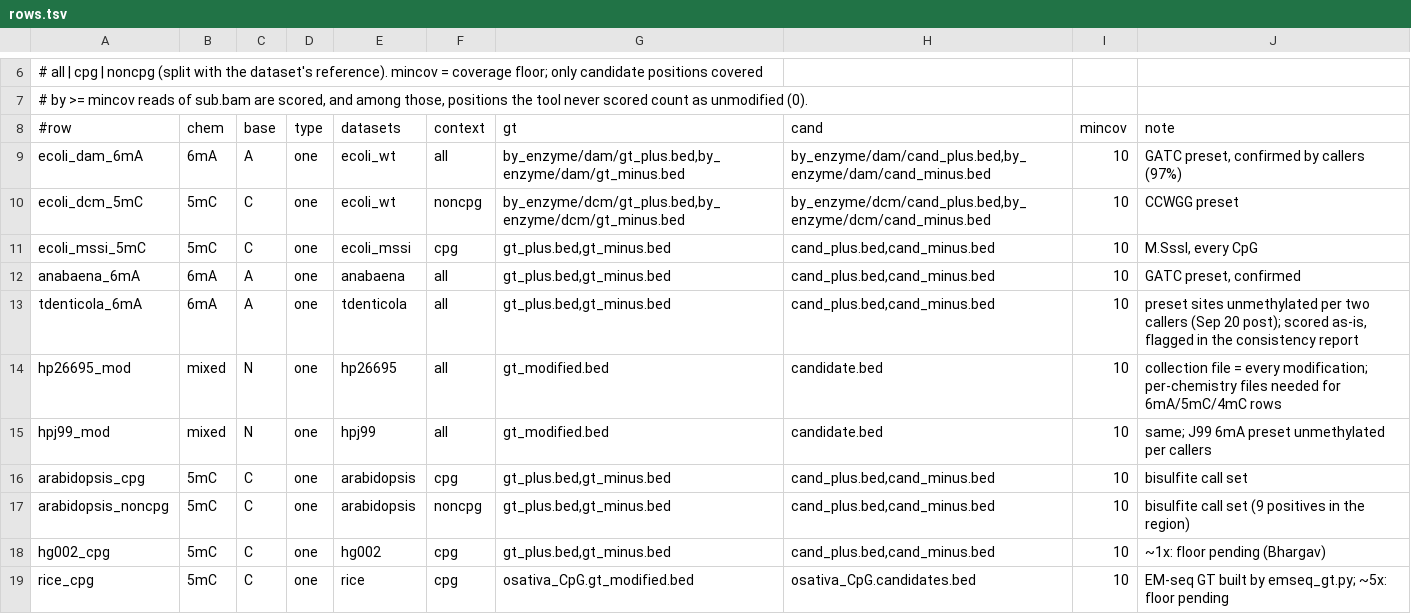
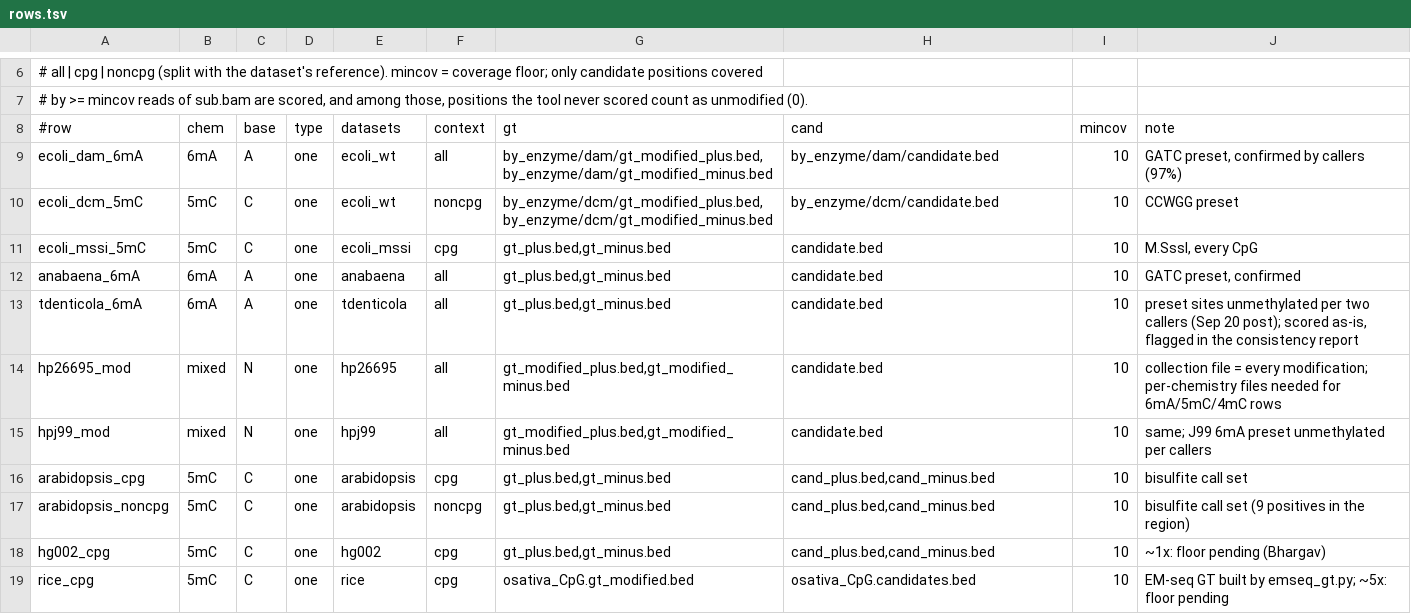
Before and after one commit to virsgandhi20/Nanopore-Modification, a TSV file: scripts/benchmark/matrix/rows.tsv, drawn as a sheet; only a part is shown, gaps mark what is left out.

```diff
--- a/scripts/benchmark/matrix/rows.tsv
+++ b/scripts/benchmark/matrix/rows.tsv
@@ -8,9 +8,9 @@
 #row	chem	base	type	datasets	context	gt	cand	mincov	note
-ecoli_dam_6mA	6mA	A	one	ecoli_wt	all	by_enzyme/dam/gt_plus.bed,by_enzyme/dam/gt_minus.bed	by_enzyme/dam/cand_plus.bed,by_enzyme/dam/cand_minus.bed	10	GATC preset, confirmed by callers (97%)
-ecoli_dcm_5mC	5mC	C	one	ecoli_wt	noncpg	by_enzyme/dcm/gt_plus.bed,by_enzyme/dcm/gt_minus.bed	by_enzyme/dcm/cand_plus.bed,by_enzyme/dcm/cand_minus.bed	10	CCWGG preset
-ecoli_mssi_5mC	5mC	C	one	ecoli_mssi	cpg	gt_plus.bed,gt_minus.bed	cand_plus.bed,cand_minus.bed	10	M.SssI, every CpG
-anabaena_6mA	6mA	A	one	anabaena	all	gt_plus.bed,gt_minus.bed	cand_plus.bed,cand_minus.bed	10	GATC preset, confirmed
-tdenticola_6mA	6mA	A	one	tdenticola	all	gt_plus.bed,gt_minus.bed	cand_plus.bed,cand_minus.bed	10	preset sites unmethylated per two callers (Sep 20 post); scored as-is, flagged in the consistency report
-hp26695_mod	mixed	N	one	hp26695	all	gt_modified.bed	candidate.bed	10	collection file = every modification; per-chemistry files needed for 6mA/5mC/4mC rows
-hpj99_mod	mixed	N	one	hpj99	all	gt_modified.bed	candidate.bed	10	same; J99 6mA preset unmethylated per callers
+ecoli_dam_6mA	6mA	A	one	ecoli_wt	all	by_enzyme/dam/gt_modified_plus.bed,by_enzyme/dam/gt_modified_minus.bed	by_enzyme/dam/candidate.bed	10	GATC preset, confirmed by callers (97%)
+ecoli_dcm_5mC	5mC	C	one	ecoli_wt	noncpg	by_enzyme/dcm/gt_modified_plus.bed,by_enzyme/dcm/gt_modified_minus.bed	by_enzyme/dcm/candidate.bed	10	CCWGG preset
+ecoli_mssi_5mC	5mC	C	one	ecoli_mssi	cpg	gt_plus.bed,gt_minus.bed	candidate.bed	10	M.SssI, every CpG
+anabaena_6mA	6mA	A	one	anabaena	all	gt_plus.bed,gt_minus.bed	candidate.bed	10	GATC preset, confirmed
+tdenticola_6mA	6mA	A	one	tdenticola	all	gt_plus.bed,gt_minus.bed	candidate.bed	10	preset sites unmethylated per two callers (Sep 20 post); scored as-is, flagged in the consistency report
+hp26695_mod	mixed	N	one	hp26695	all	gt_modified_plus.bed,gt_modified_minus.bed	candidate.bed	10	collection file = every modification; per-chemistry files needed for 6mA/5mC/4mC rows
+hpj99_mod	mixed	N	one	hpj99	all	gt_modified_plus.bed,gt_modified_minus.bed	candidate.bed	10	same; J99 6mA preset unmethylated per callers
 arabidopsis_cpg	5mC	C	one	arabidopsis	cpg	gt_plus.bed,gt_minus.bed	cand_plus.bed,cand_minus.bed	10	bisulfite call set
```
Also changed, not shown: scripts/benchmark/matrix/datasets.tsv, 2 other files.
